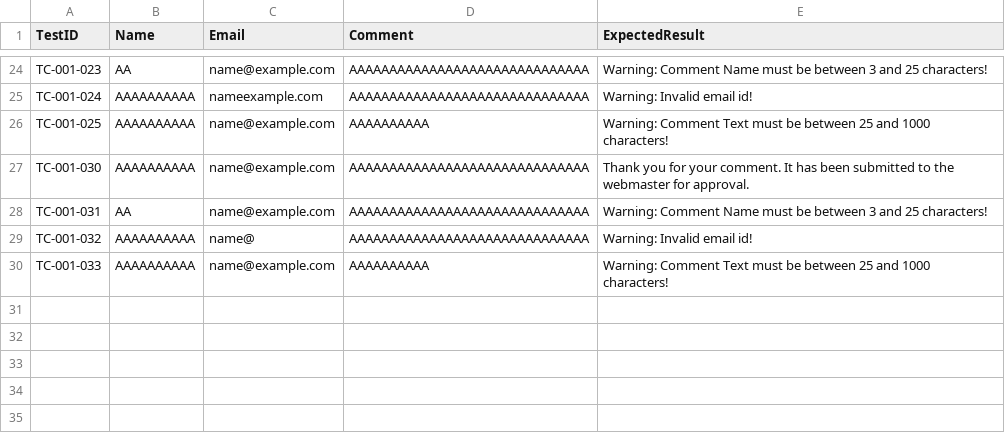
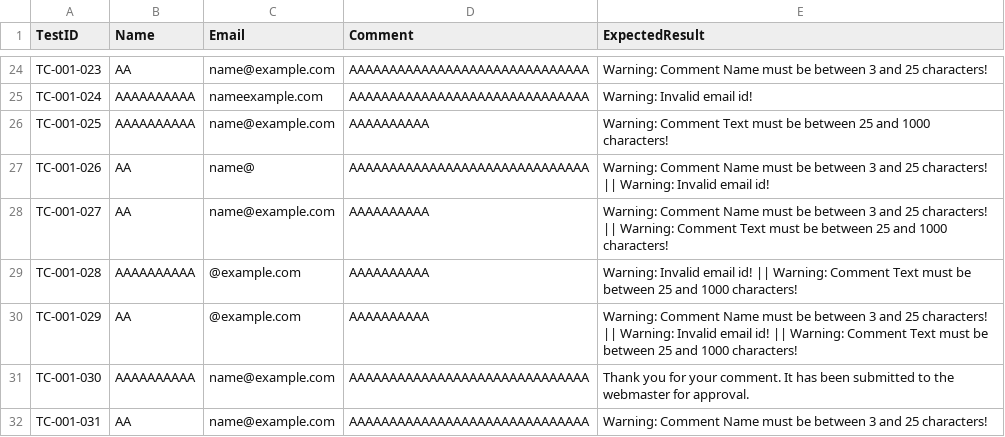
Before and after one commit to Acht8888/Software-Testing-Project-3, a CSV file: level_1/1_post_a_comment_as_guest/post_a_comment_as_guest.csv (was level_1/1_post_a_comment_as_guest/group_1.csv), drawn as a sheet; only a part is shown, gaps mark what is left out; the shorter side is filled out with more unchanged rows.

Commit message:
Refactor test cases for posting comments and searching for products
- Deleted obsolete test data files for group 1 and group 2 in level 2.
- Added new comprehensive test data files for posting comments and searching for products in level 1 and level 2.
- Updated test scripts to utilize the new CSV files for data-driven testing.
- Improved error handling and message verification in the test scripts.
- Ensured consistent use of selectors and expected results across all test cases.

```diff
--- a/level_1/1_post_a_comment_as_guest/group_1.csv
+++ b/level_1/1_post_a_comment_as_guest/post_a_comment_as_guest.csv
@@ -26,2 +26,6 @@ TC-001-024,AAAAAAAAAA,nameexample.com,AAAAAAAAAAAAAAAAAAAAAAAAAAAAAA,Warning: In
 TC-001-025,AAAAAAAAAA,name@example.com,AAAAAAAAAA,Warning: Comment Text must be between 25 and 1000 characters!
+TC-001-026,AA,name@,AAAAAAAAAAAAAAAAAAAAAAAAAAAAAA,Warning: Comment Name must be between 3 and 25 characters! || Warning: Invalid email id!
+TC-001-027,AA,name@example.com,AAAAAAAAAA,Warning: Comment Name must be between 3 and 25 characters! || Warning: Comment Text must be between 25 and 1000 characters!
+TC-001-028,AAAAAAAAAA,@example.com,AAAAAAAAAA,Warning: Invalid email id! || Warning: Comment Text must be between 25 and 1000 characters!
+TC-001-029,AA,@example.com,AAAAAAAAAA,Warning: Comment Name must be between 3 and 25 characters! || Warning: Invalid email id! || Warning: Comment Text must be between 25 and 1000 characters!
 TC-001-030,AAAAAAAAAA,name@example.com,AAAAAAAAAAAAAAAAAAAAAAAAAAAAAA,Thank you for your comment. It has been submitted to the webmaster for approval.
```
Also changed, not shown: 16 other files.
